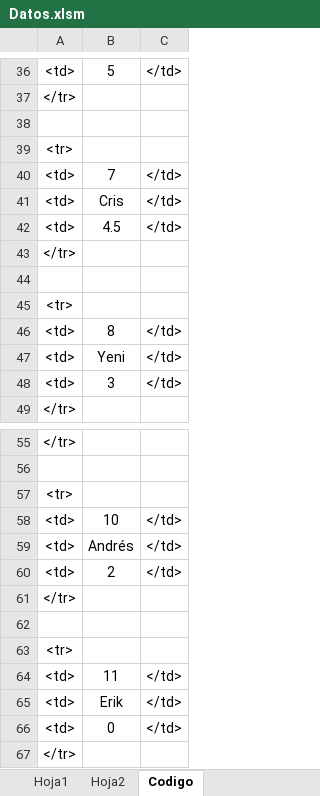
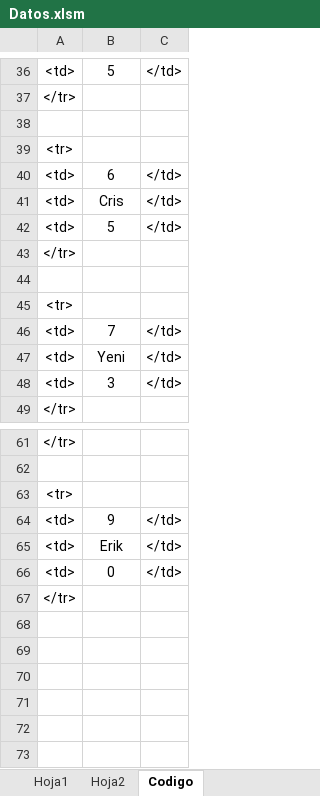
Before and after one commit to diacono81/WebLUdo, an Excel workbook: Datos.xlsm, sheet Codigo, drawn as a sheet; only a part is shown, gaps mark what is left out; values as stored, in another font and other column widths than the file's, no borders; removed rows and columns are numbered as before the commit, all else as after; the diff covers the shown part only; the diff names each change by its address in the sheet, - before the commit and + after, or states it on an @@ line.

```diff
--- a/Datos.xlsm (sheet Codigo)
+++ b/Datos.xlsm (sheet Codigo)
+row 40: <td> | 6 | </td>
-B42: 4.5
+B42: 5
@@ row 46 moved to row 58: <td> @@
@@ row 40 moved to row 46: <td> @@
-B64: 10
+B64: 9
@@ row 59 moved to row 53: <td> @@
-row 60: <td> | 2 | </td>
@@ row 61 moved to row 55: </tr> @@
-row 62: (empty)
@@ row 63 moved to row 57: <tr> @@
-row 64: <td> | 11 | </td>
```
Also changed, not shown: 3 added rows, 1 removed row, 1 moved row and 6 edited cells elsewhere in this sheet, sheet Hoja1, 1 other file.
